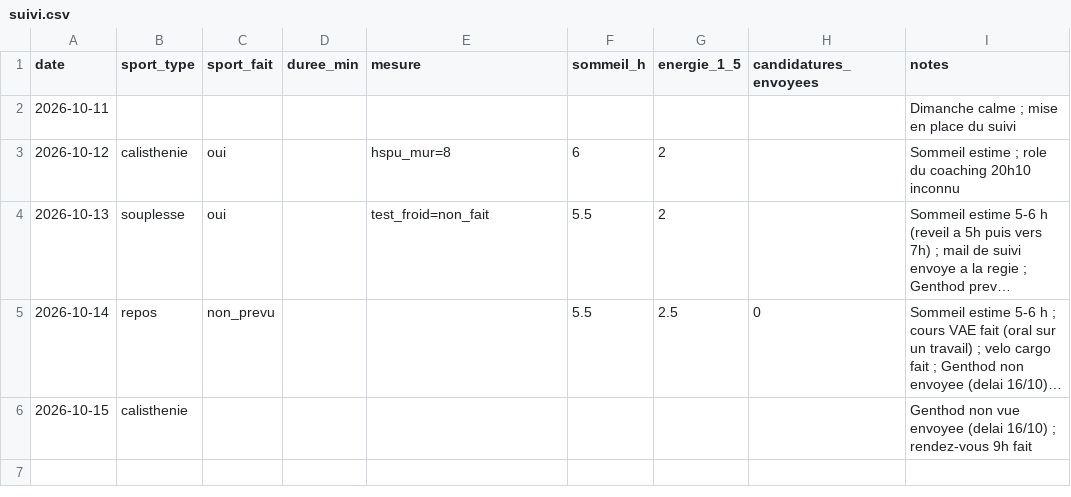
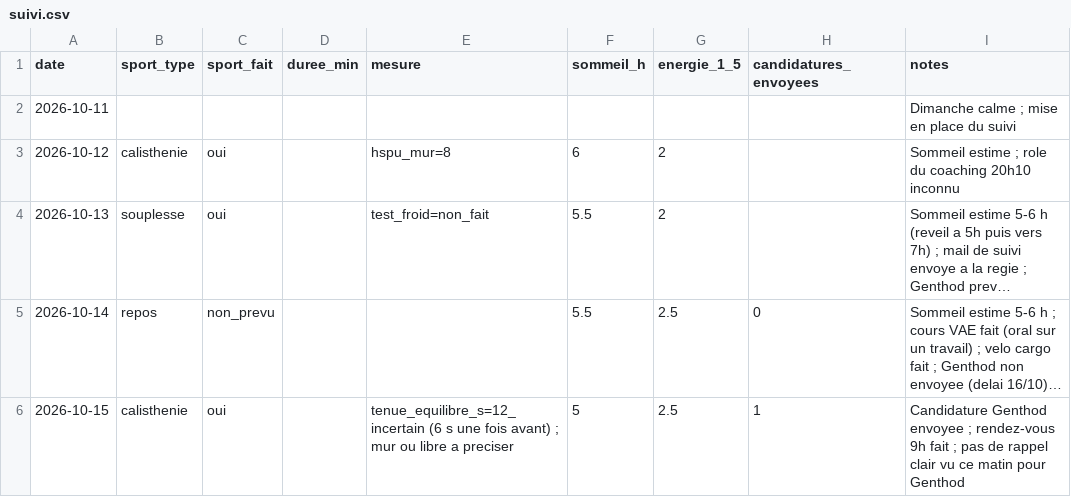
Before and after one commit to Al110011/symmetrical-octo-disco, a CSV file: data/suivi.csv, drawn as a sheet; long unchanged cells end in …; the diff names each change by its address in the sheet, - before the commit and + after, or states it on an @@ line.

```diff
--- a/data/suivi.csv
+++ b/data/suivi.csv
-C6 (sport_fait): (empty)
+C6 (sport_fait): oui
-E6 (mesure): (empty)
+E6 (mesure): tenue_equilibre_s=12_incertain (6 s une fois avant) ; mur ou libre a preciser
-F6 (sommeil_h): (empty)
+F6 (sommeil_h): 5
-G6 (energie_1_5): (empty)
+G6 (energie_1_5): 2.5
-H6 (candidatures_envoyees): (empty)
+H6 (candidatures_envoyees): 1
-I6 (notes): Genthod non vue envoyee (delai 16/10) ; rendez-vous 9h fait
+I6 (notes): Candidature Genthod envoyee ; rendez-vous 9h fait ; pas de rappel clair vu ce matin pour Genthod
```
Also changed, not shown: 2 other files.
